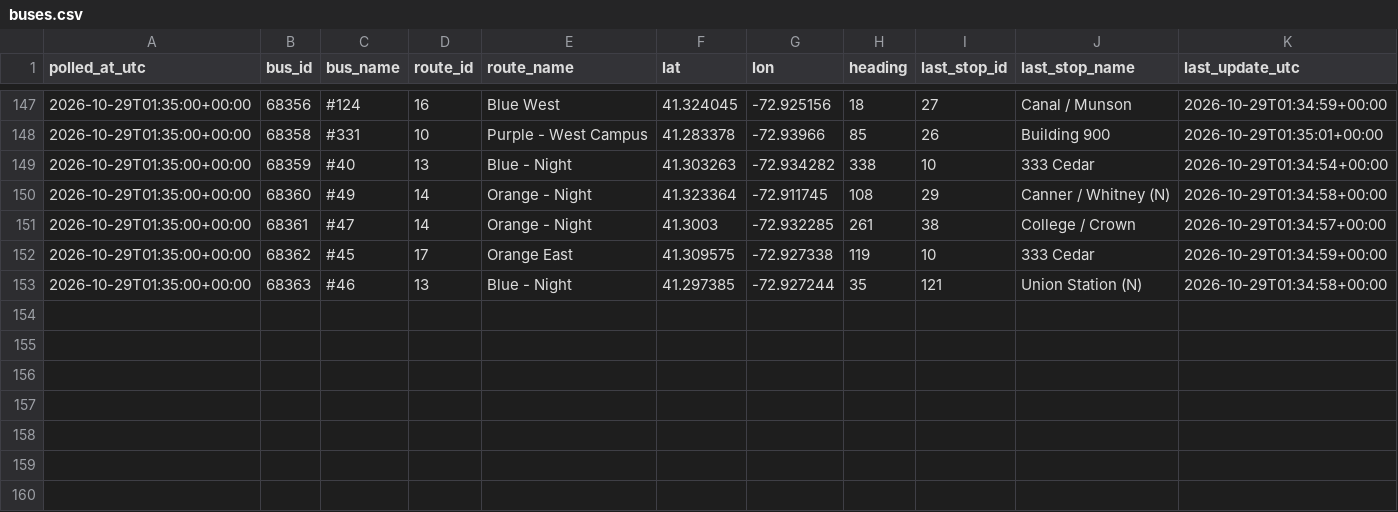
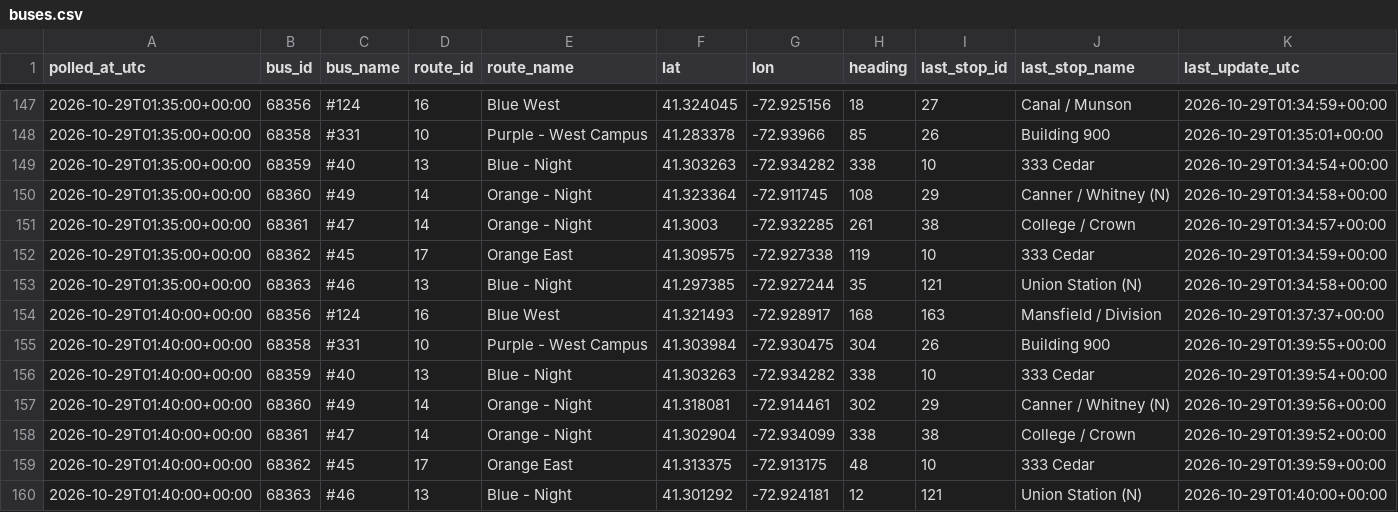
Before and after one commit to vchen017/downtowner-recorder, a CSV file: data/2026-10-29/buses.csv, drawn as a sheet; only a part is shown, gaps mark what is left out; the diff names each change by its address in the sheet, - before the commit and + after, or states it on an @@ line.

```diff
--- a/data/2026-10-29/buses.csv
+++ b/data/2026-10-29/buses.csv
+row 154: 2026-10-29T01:40:00+00:00 | 68356 | #124 | 16 | Blue West | 41.321493 | -72.928917 | 168 | 163 | Mansfield / Division | 2026-10-29T01:37:37+00:00
+row 155: 2026-10-29T01:40:00+00:00 | 68358 | #331 | 10 | Purple - West Campus | 41.303984 | -72.930475 | 304 | 26 | Building 900 | 2026-10-29T01:39:55+00:00
+row 156: 2026-10-29T01:40:00+00:00 | 68359 | #40 | 13 | Blue - Night | 41.303263 | -72.934282 | 338 | 10 | 333 Cedar | 2026-10-29T01:39:54+00:00
+row 157: 2026-10-29T01:40:00+00:00 | 68360 | #49 | 14 | Orange - Night | 41.318081 | -72.914461 | 302 | 29 | Canner / Whitney (N) | 2026-10-29T01:39:56+00:00
+row 158: 2026-10-29T01:40:00+00:00 | 68361 | #47 | 14 | Orange - Night | 41.302904 | -72.934099 | 338 | 38 | College / Crown | 2026-10-29T01:39:52+00:00
+row 159: 2026-10-29T01:40:00+00:00 | 68362 | #45 | 17 | Orange East | 41.313375 | -72.913175 | 48 | 10 | 333 Cedar | 2026-10-29T01:39:59+00:00
+row 160: 2026-10-29T01:40:00+00:00 | 68363 | #46 | 13 | Blue - Night | 41.301292 | -72.924181 | 12 | 121 | Union Station (N) | 2026-10-29T01:40:00+00:00
```
Also changed, not shown: data/2026-10-29/announcements.csv, data/2026-10-29/route_status.csv, 1 other file.
